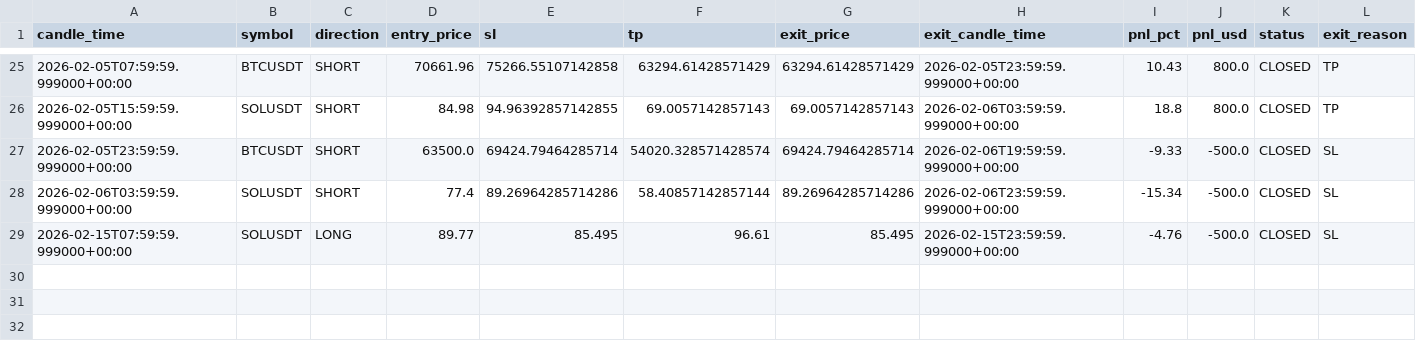
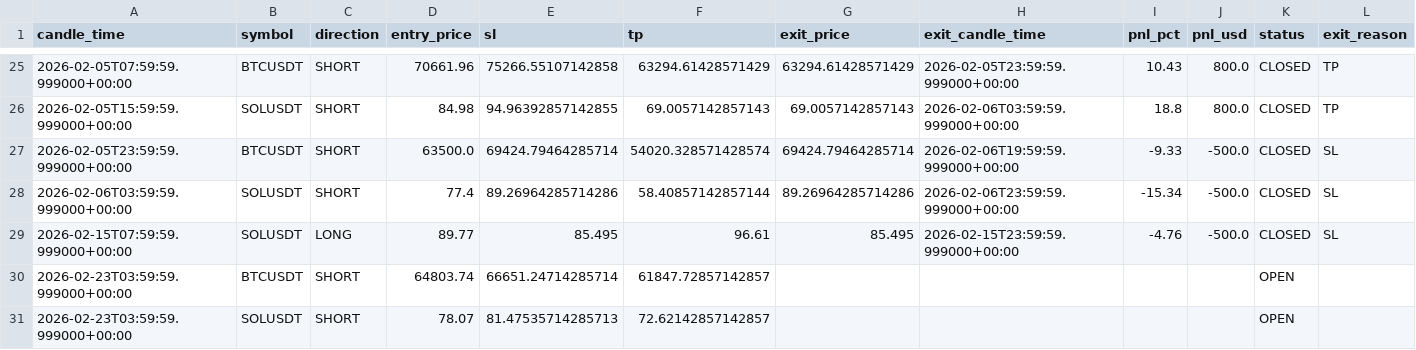
Before and after one commit to kushgbisen/cron-trader, a CSV file: logs/weekly_breakout/trades.csv, drawn as a sheet; only a part is shown, gaps mark what is left out; the diff names each change by its address in the sheet, - before the commit and + after, or states it on an @@ line.

```diff
--- a/logs/weekly_breakout/trades.csv
+++ b/logs/weekly_breakout/trades.csv
+row 30: 2026-02-23T03:59:59.999000+00:00 | BTCUSDT | SHORT | 64803.74 | 66651.24714285714 | 61847.72857142857 |  |  |  |  | OPEN
+row 31: 2026-02-23T03:59:59.999000+00:00 | SOLUSDT | SHORT | 78.07 | 81.47535714285713 | 72.62142857142857 |  |  |  |  | OPEN
```
Also changed, not shown: logs/h4_breakout_ensemble/trades.csv, logs/regime_rsi/trades.csv, 9 other files.
